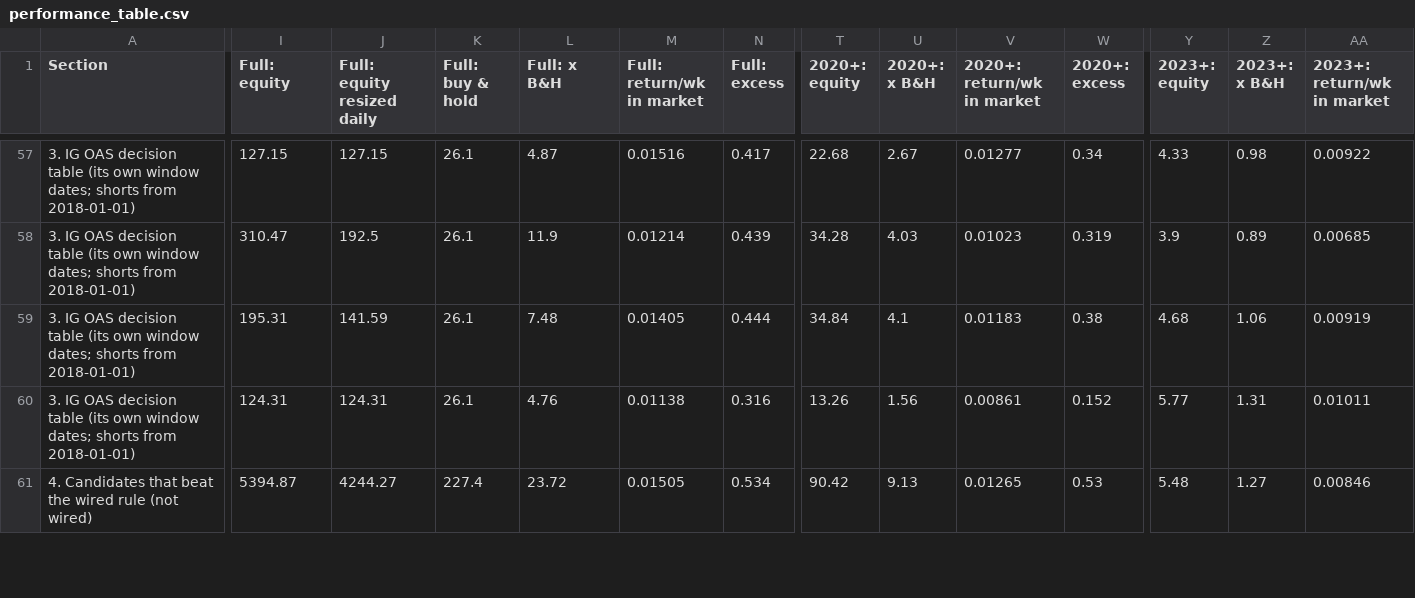
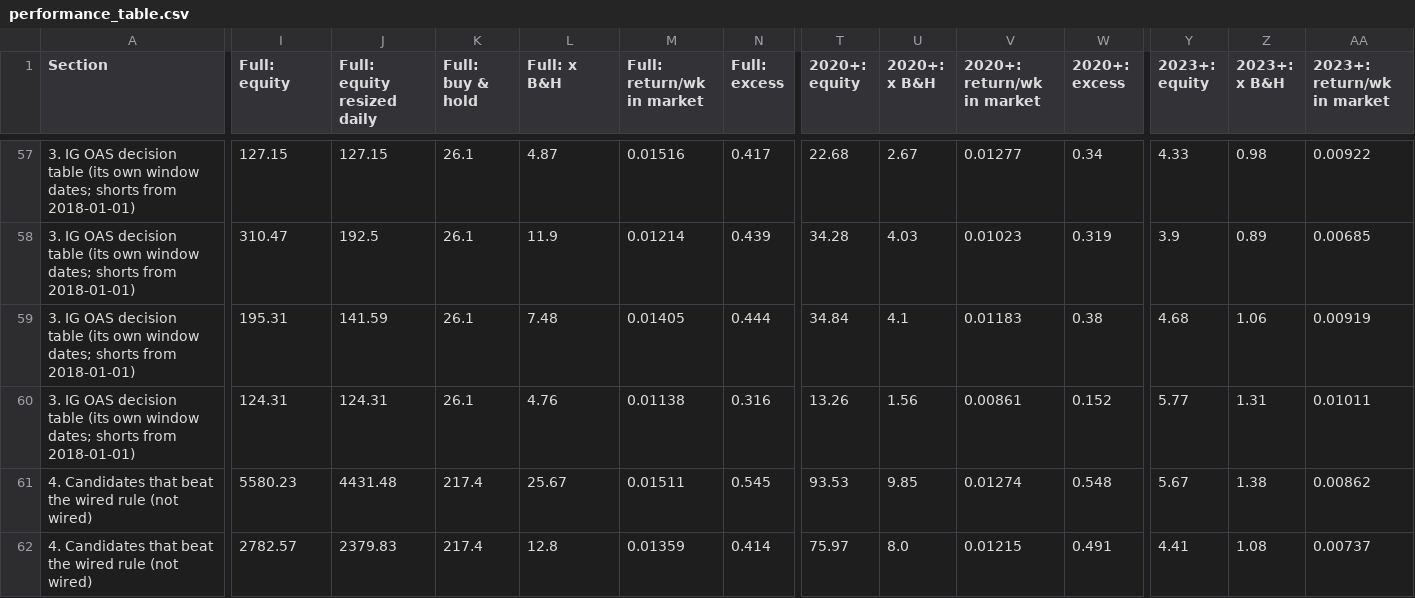
Before and after one commit to 3Jack1/btc-credit-dashboard, a CSV file: performance_table.csv, drawn as a sheet; only a part is shown, gaps mark what is left out; rows hold the shown columns only; the diff covers the shown part only; the diff names each change by its address in the sheet, - before the commit and + after, or states it on an @@ line.

```diff
--- a/performance_table.csv
+++ b/performance_table.csv
-I61 (Full: equity): 5394.87
+I61 (Full: equity): 5580.23
-J61 (Full: equity resized daily): 4244.27
+J61 (Full: equity resized daily): 4431.48
-K61 (Full: buy & hold): 227.4
+K61 (Full: buy & hold): 217.4
-L61 (Full: x B&H): 23.72
+L61 (Full: x B&H): 25.67
-M61 (Full: return/wk in market): 0.01505
+M61 (Full: return/wk in market): 0.01511
-N61 (Full: excess): 0.534
+N61 (Full: excess): 0.545
-T61 (2020+: equity): 90.42
+T61 (2020+: equity): 93.53
-U61 (2020+: x B&H): 9.13
+U61 (2020+: x B&H): 9.85
-V61 (2020+: return/wk in market): 0.01265
+V61 (2020+: return/wk in market): 0.01274
-W61 (2020+: excess): 0.53
+W61 (2020+: excess): 0.548
-Y61 (2023+: equity): 5.48
+Y61 (2023+: equity): 5.67
-Z61 (2023+: x B&H): 1.27
+Z61 (2023+: x B&H): 1.38
-AA61 (2023+: return/wk in market): 0.00846
+AA61 (2023+: return/wk in market): 0.00862
+row 62: 4. Candidates that beat the wired rule (not wired) | 2782.57 | 2379.83 | 217.4 | 12.8 | 0.01359 | 0.414 | 75.97 | 8.0 | 0.01215 | 0.491 | 4.41 | 1.08 | 0.00737
```
Also changed, not shown: 57 edited cells elsewhere in this file, performance_table_meta.csv.
